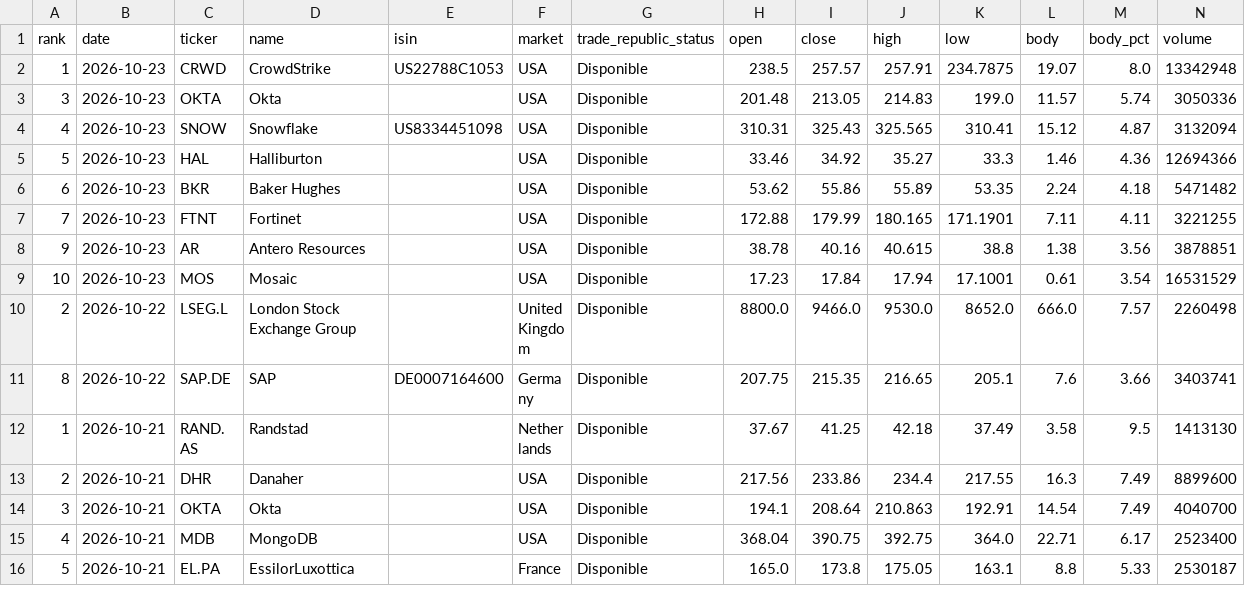
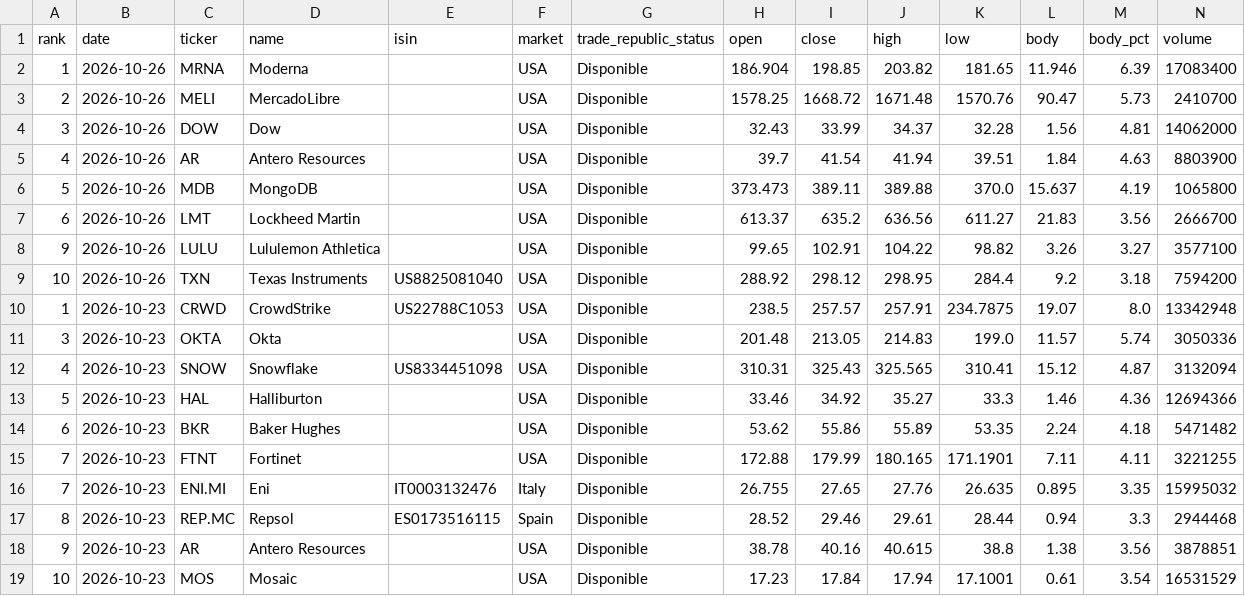
Before and after one commit to instialejandro-stack/stock-candle-scanner-actions, a CSV file: output/history_top10_bullish_candles.csv, drawn as a sheet; only a part is shown; the shorter side is filled out with more unchanged rows; the diff names each change by its address in the sheet, - before the commit and + after, or states it on an @@ line.

```diff
--- a/output/history_top10_bullish_candles.csv
+++ b/output/history_top10_bullish_candles.csv
+row 2: 1 | 2026-10-26 | MRNA | Moderna |  | USA | Disponible | 186.904 | 198.85 | 203.82 | 181.65 | 11.946 | 6.39 | 17083400
+row 3: 2 | 2026-10-26 | MELI | MercadoLibre |  | USA | Disponible | 1578.25 | 1668.72 | 1671.48 | 1570.76 | 90.47 | 5.73 | 2410700
+row 4: 3 | 2026-10-26 | DOW | Dow |  | USA | Disponible | 32.43 | 33.99 | 34.37 | 32.28 | 1.56 | 4.81 | 14062000
+row 5: 4 | 2026-10-26 | AR | Antero Resources |  | USA | Disponible | 39.7 | 41.54 | 41.94 | 39.51 | 1.84 | 4.63 | 8803900
+row 6: 5 | 2026-10-26 | MDB | MongoDB |  | USA | Disponible | 373.473 | 389.11 | 389.88 | 370.0 | 15.637 | 4.19 | 1065800
+row 7: 6 | 2026-10-26 | LMT | Lockheed Martin |  | USA | Disponible | 613.37 | 635.2 | 636.56 | 611.27 | 21.83 | 3.56 | 2666700
+row 8: 9 | 2026-10-26 | LULU | Lululemon Athletica |  | USA | Disponible | 99.65 | 102.91 | 104.22 | 98.82 | 3.26 | 3.27 | 3577100
+row 9: 10 | 2026-10-26 | TXN | Texas Instruments | US8825081040 | USA | Disponible | 288.92 | 298.12 | 298.95 | 284.4 | 9.2 | 3.18 | 7594200
+row 16: 7 | 2026-10-23 | ENI.MI | Eni | IT0003132476 | Italy | Disponible | 26.755 | 27.65 | 27.76 | 26.635 | 0.895 | 3.35 | 15995032
+row 17: 8 | 2026-10-23 | REP.MC | Repsol | ES0173516115 | Spain | Disponible | 28.52 | 29.46 | 29.61 | 28.44 | 0.94 | 3.3 | 2944468
```
Also changed, not shown: output/history_intraday_candidates.csv, output/intraday_candidates.csv, 2 other files.
